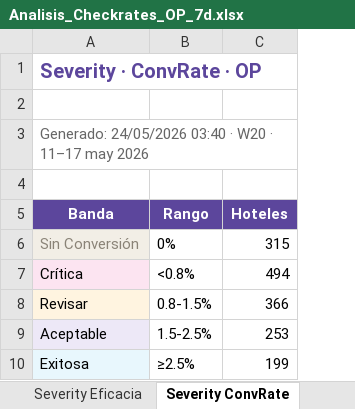
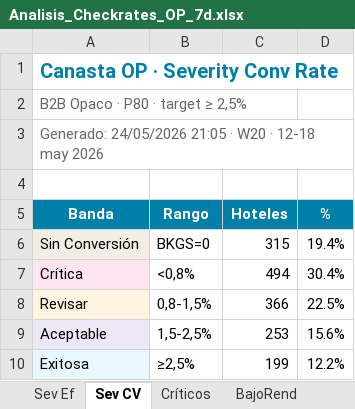
Before and after one commit to federicochurches/Price, an Excel workbook: checkrates/week-20/Analisis_Checkrates_OP_7d.xlsx, sheet Sev CV, drawn as a sheet; values as stored, in another font and other column widths than the file's, no borders; the diff names each change by its address in the sheet, - before the commit and + after, or states it on an @@ line.

Commit message:
feat: Week 20 · RatesNoDispo + CheckRates + hub index · 11-17 may 2026
- Regeneración completa W20 con datasets W20/W19
- Sprint A: fixes visuales global vs canastas (headers tabs, wow pills, regex hist)
- Sprint B: centralización helpers (tab_column_header, make_wow_pill_row, wow_box compact)
- Fix searchbox canastas CR: panels tp-{card_id} con scope aislado
- Scripts actualizados: render_helpers, render_cr_p1/p3, render_rnd_p1/p3, asset heads

```diff
--- a/checkrates/week-20/Analisis_Checkrates_OP_7d.xlsx (sheet Sev CV)
+++ b/checkrates/week-20/Analisis_Checkrates_OP_7d.xlsx (sheet Sev CV)
-sheet tab: Severity Eficacia
+sheet tab: Sev Ef
-sheet tab: Severity ConvRate
+sheet tab: Sev CV
+column D (%), rows 6-10: 19.4% | 30.4% | 22.5% | 15.6% | 12.2%
-A1 (Banda): Severity · ConvRate · OP
+A1 (Banda): Canasta OP · Severity Conv Rate
-A1 text colour: #5C469C
+A1 text colour: #0080A8
-A2 (Banda): (empty)
+A2 (Banda): B2B Opaco · P80 · target ≥ 2,5%
-A3 (Banda): Generado: 24/05/2026 03:40 · W20 · 11–17 may 2026
+A3 (Banda): Generado: 24/05/2026 21:05 · W20 · 12-18 may 2026
-A5:C5 fill: #5C469C
+A5:C5 fill: #0080A8
-A6 text colour: #8A8377
+A6 text colour: black
-B6 (Rango): 0%
+B6 (Rango): BKGS=0
-B7 (Rango): <0.8%
+B7 (Rango): <0,8%
-B8 (Rango): 0.8-1.5%
+B8 (Rango): 0,8-1,5%
-B9 (Rango): 1.5-2.5%
+B9 (Rango): 1,5-2,5%
-B10 (Rango): ≥2.5%
+B10 (Rango): ≥2,5%
```
Also changed, not shown: sheet Por Destino, sheet BajoRend, sheet Sin Conv, sheet Críticos, sheet Por Corp, sheet Por Channel, 1 more sheet, other sheet tabs, checkrates/week-20/Analisis_Checkrates_7d.xlsx, checkrates/week-20/Analisis_Checkrates_B2C_7d.xlsx, 15 other files.
